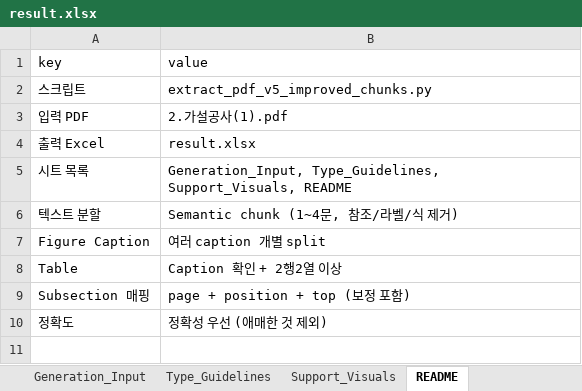
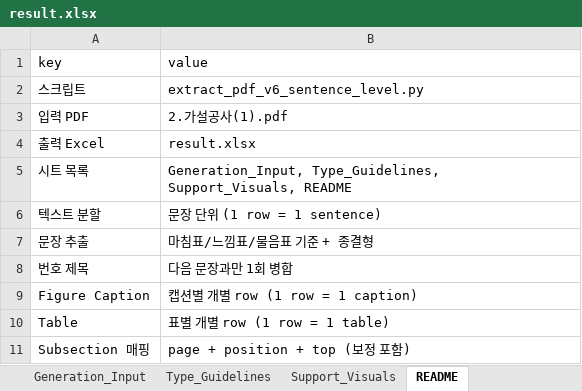
Before and after one commit to jominjin92-a11y/create-system, an Excel workbook: result.xlsx, sheet README, drawn as a sheet; values as stored, in another font and other column widths than the file's, no borders; removed rows and columns are numbered as before the commit, all else as after; the diff names each change by its address in the sheet, - before the commit and + after, or states it on an @@ line.

```diff
--- a/result.xlsx (sheet README)
+++ b/result.xlsx (sheet README)
-B2 (value): extract_pdf_v5_improved_chunks.py
+B2 (value): extract_pdf_v6_sentence_level.py
-B6 (value): Semantic chunk (1~4문, 참조/라벨/식 제거)
+B6 (value): 문장 단위 (1 row = 1 sentence)
+row 7: 문장 추출 | 마침표/느낌표/물음표 기준 + 종결형
+row 8: 번호 제목 | 다음 문장과만 1회 병합
-B9 (value): 여러 caption 개별 split
+B9 (value): 캡션별 개별 row (1 row = 1 caption)
-B10 (value): Caption 확인 + 2행2열 이상
+B10 (value): 표별 개별 row (1 row = 1 table)
-row 10: 정확도 | 정확성 우선 (애매한 것 제외)
```
Also changed, not shown: sheet Generation_Input, 1 other file.
